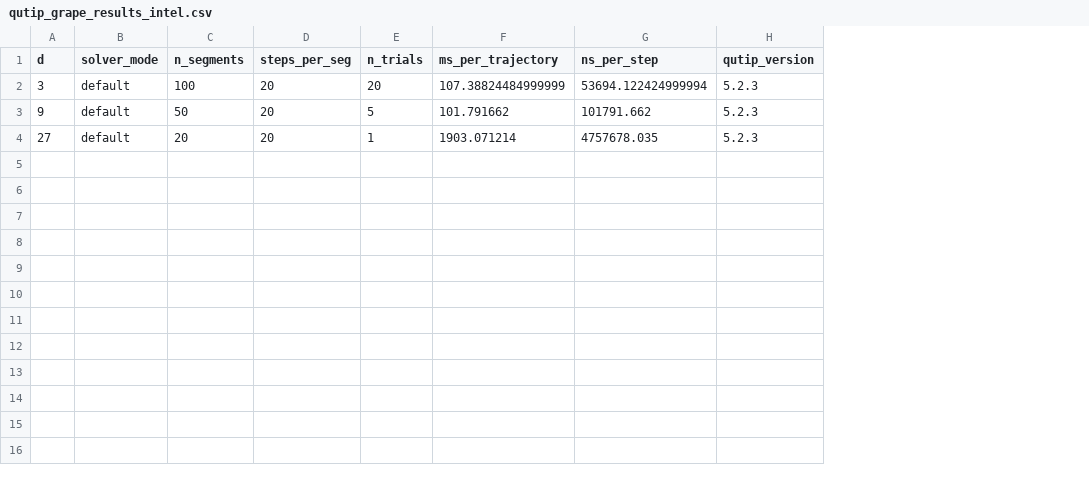
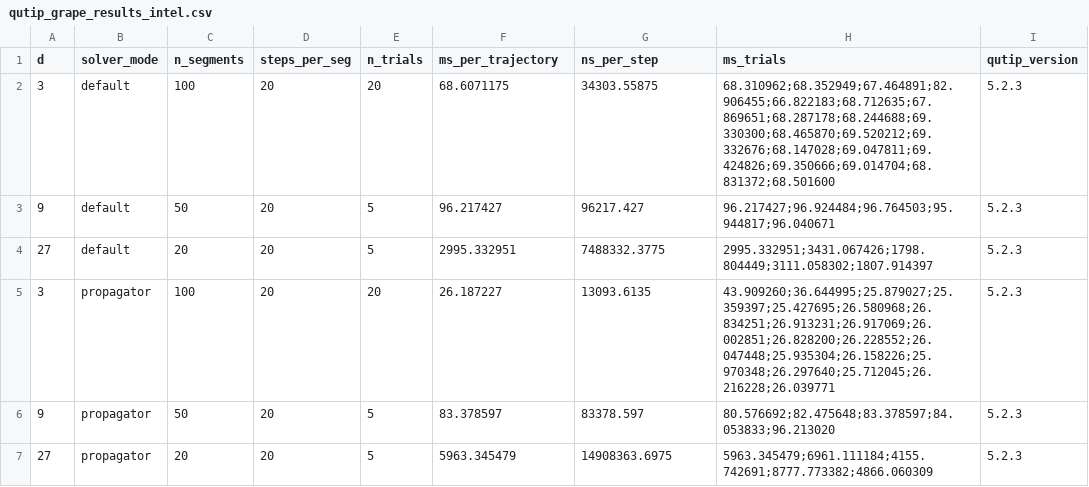
Before and after one commit to rylanmalarchick/lindblad-bench, a CSV file: benchmarks/qutip_grape_results_intel.csv, drawn as a sheet; the diff names each change by its address in the sheet, - before the commit and + after, or states it on an @@ line.

```diff
--- a/benchmarks/qutip_grape_results_intel.csv
+++ b/benchmarks/qutip_grape_results_intel.csv
+column H (ms_trials), rows 2-4: 68.310962;68.352949;67.464891;82.906455;66.822183;68.712635;67.869651;68.287178;68.244688;69.330300;68.465870;69.520212;69.332676;68.147028;69.047811;69.424826;69.350666;69.014704;68.831372;68.501600 | 96.217427;96.924484;96.764503;95.944817;96.040671 | 2995.332951;3431.067426;1798.804449;3111.058302;1807.914397
-F2 (ms_per_trajectory): 107.38824484999999
+F2 (ms_per_trajectory): 68.6071175
-G2 (ns_per_step): 53694.122424999994
+G2 (ns_per_step): 34303.55875
-F3 (ms_per_trajectory): 101.791662
+F3 (ms_per_trajectory): 96.217427
-G3 (ns_per_step): 101791.662
+G3 (ns_per_step): 96217.427
-E4 (n_trials): 1
+E4 (n_trials): 5
-F4 (ms_per_trajectory): 1903.071214
+F4 (ms_per_trajectory): 2995.332951
-G4 (ns_per_step): 4757678.035
+G4 (ns_per_step): 7488332.3775
+row 5: 3 | propagator | 100 | 20 | 20 | 26.187227 | 13093.6135 | 43.909260;36.644995;25.879027;25.359397;25.427695;26.580968;26.834251;26.913231;26.917069;26.002851;26.828200;26.228552;26.047448;25.935304;26.158226;25.970348;26.297640;25.712045;26.216228;26.039771 | 5.2.3
+row 6: 9 | propagator | 50 | 20 | 5 | 83.378597 | 83378.597 | 80.576692;82.475648;83.378597;84.053833;96.213020 | 5.2.3
+row 7: 27 | propagator | 20 | 20 | 5 | 5963.345479 | 14908363.6975 | 5963.345479;6961.111184;4155.742691;8777.773382;4866.060309 | 5.2.3
```
Also changed, not shown: benchmarks/qutip_grape_results_ryzen.csv, 3 other files.
